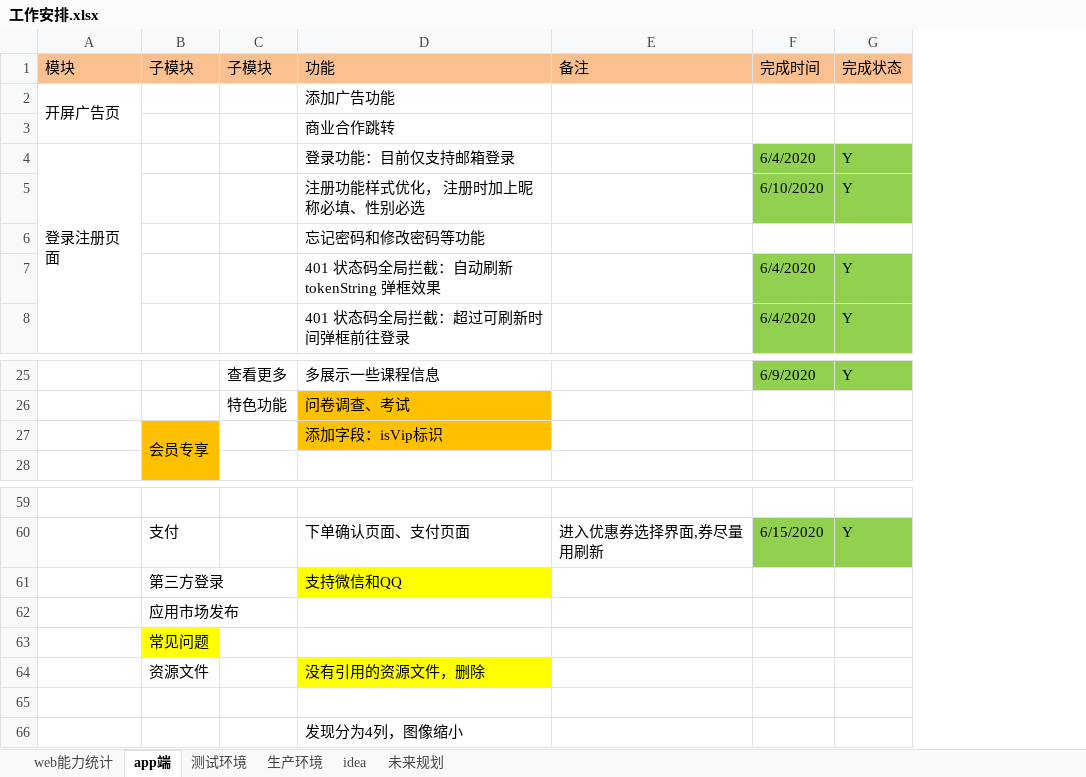
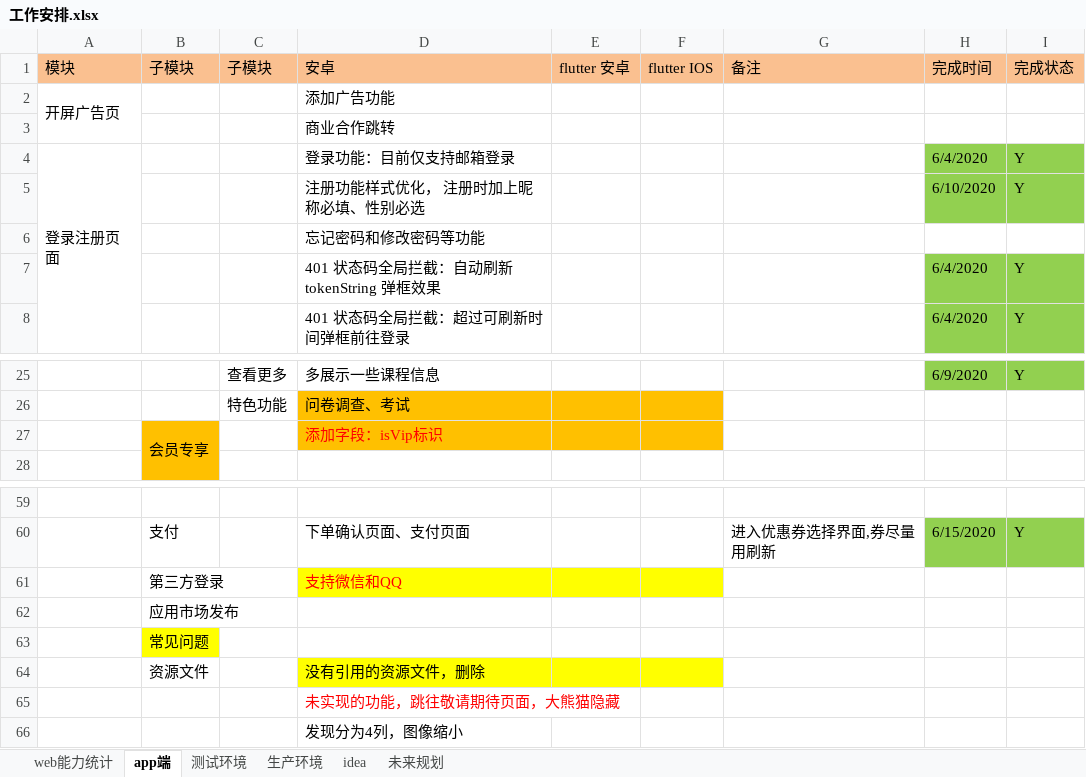
Before and after one commit to 389093982/isoft, an Excel workbook: isoft_doc/工作安排.xlsx, sheet app端, drawn as a sheet; only a part is shown, gaps mark what is left out; values as stored, in another font and other column widths than the file's, no borders; the diff names each change by its address in the sheet, - before the commit and + after, or states it on an @@ line.

```diff
--- a/isoft_doc/工作安排.xlsx (sheet app端)
+++ b/isoft_doc/工作安排.xlsx (sheet app端)
+column E (flutter 安卓), empty
+column F (flutter IOS), empty
-D1: 功能
+D1: 安卓
-D27 text colour: black
+D27 text colour: #FF0000
-D61 text colour: black
+D61 text colour: #FF0000
-D65 (安卓): (empty)
+D65 (安卓): 未实现的功能，跳往敬请期待页面，大熊猫隐藏
```
Also changed, not shown: 5 other files.
